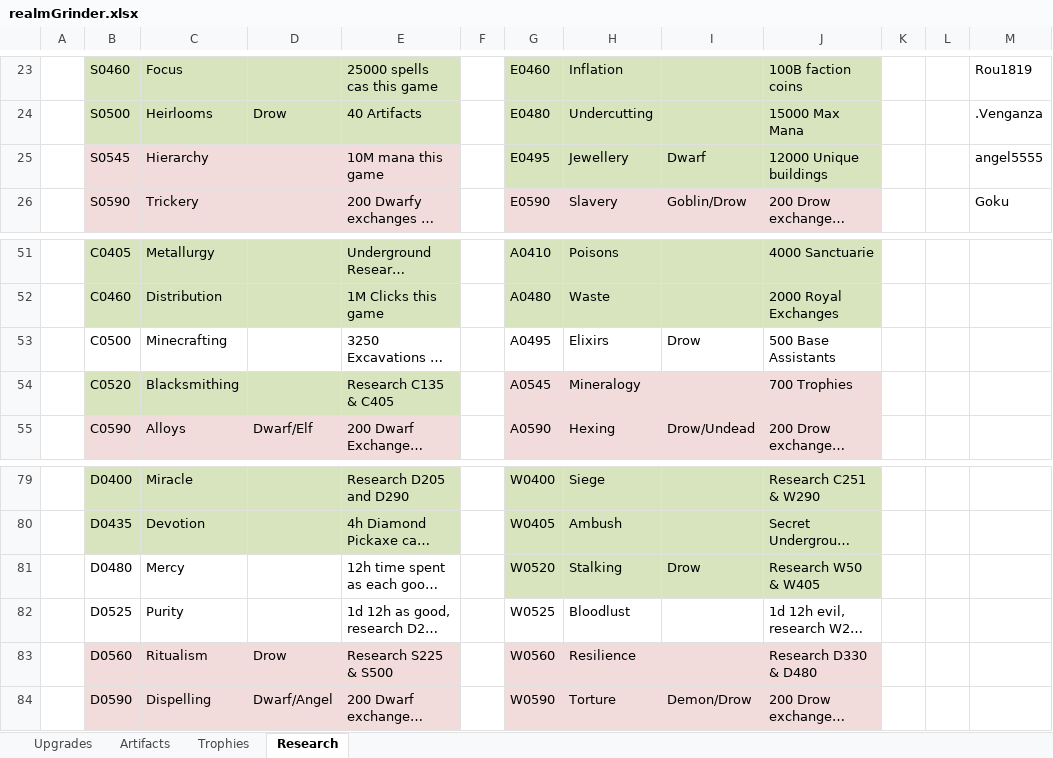
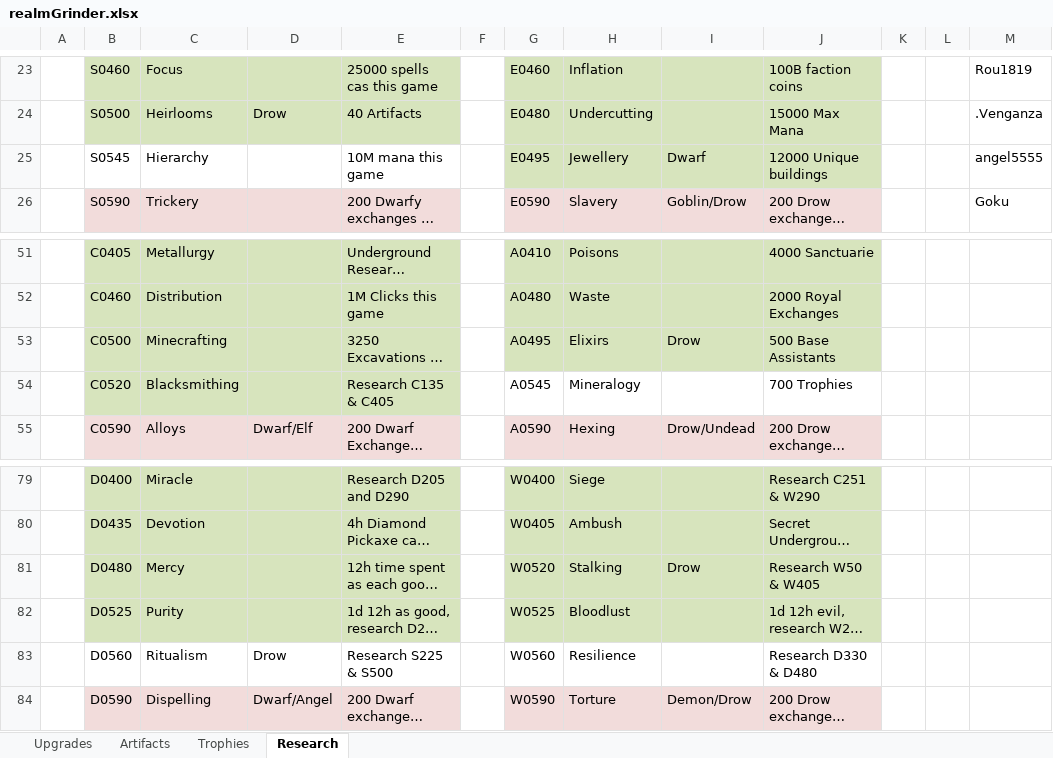
Before and after one commit to rwruss/tycoon, an Excel workbook: doc/realmGrinder.xlsx, sheet Research, drawn as a sheet; only a part is shown, gaps mark what is left out; long unchanged cells end in …; values as stored, in another font and other column widths than the file's, no borders; the diff names each change by its address in the sheet, - before the commit and + after, or states it on an @@ line.

```diff
--- a/doc/realmGrinder.xlsx (sheet Research)
+++ b/doc/realmGrinder.xlsx (sheet Research)
-B25:E25 fill: #F2DCDB
+B25:E25 fill: none
-B53:E53 fill: none
+B53:E53 fill: #D7E4BD
-G53:J53 fill: none
+G53:J53 fill: #D7E4BD
-G54:J54 fill: #F2DCDB
+G54:J54 fill: none
-B81:E82 fill: none
+B81:E82 fill: #D7E4BD
-G82:J82 fill: none
+G82:J82 fill: #D7E4BD
-B83:E83 fill: #F2DCDB
+B83:E83 fill: none
-G83:J83 fill: #F2DCDB
+G83:J83 fill: none
```
Also changed, not shown: sheet Artifacts, sheet Trophies, formulas that keep their value, 1 other file.
